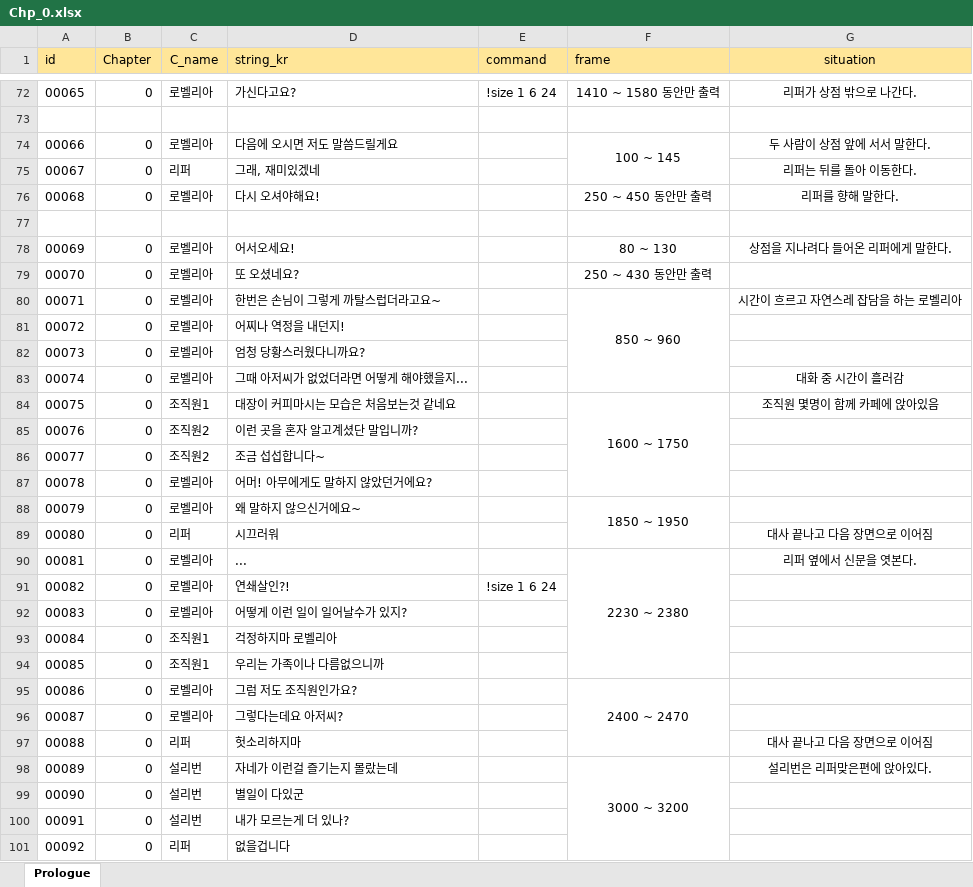
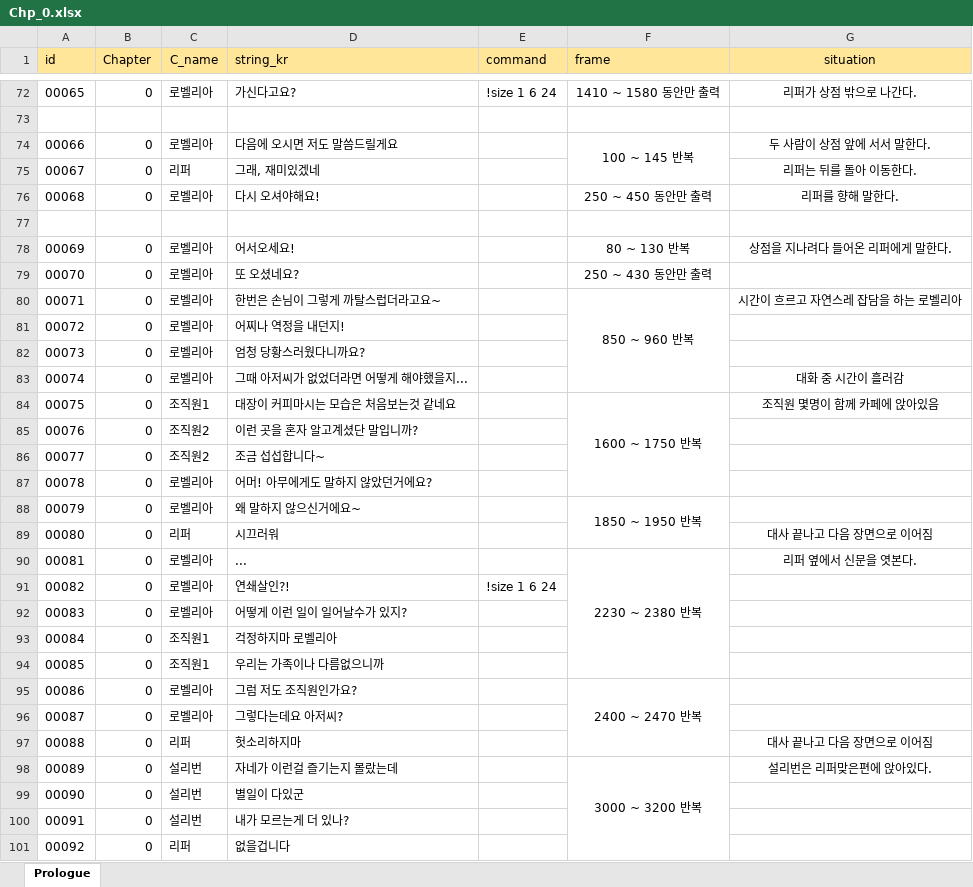
Before and after one commit to heyhobeach/ChasingFox-Dream-ver.2, an Excel workbook: Assets/Resources/Chp_0.xlsx, sheet Prologue, drawn as a sheet; only a part is shown, gaps mark what is left out; values as stored, in another font and other column widths than the file's, no borders; the diff covers the shown part only; the diff names each change by its address in the sheet, - before the commit and + after, or states it on an @@ line.

```diff
--- a/Assets/Resources/Chp_0.xlsx (sheet Prologue)
+++ b/Assets/Resources/Chp_0.xlsx (sheet Prologue)
-F74 (frame): 100 ~ 145
+F74 (frame): 100 ~ 145 반복
-F78 (frame): 80 ~ 130
+F78 (frame): 80 ~ 130 반복
-F80 (frame): 850 ~ 960
+F80 (frame): 850 ~ 960 반복
-F84 (frame): 1600 ~ 1750
+F84 (frame): 1600 ~ 1750 반복
-F88 (frame): 1850 ~ 1950
+F88 (frame): 1850 ~ 1950 반복
-F90 (frame): 2230 ~ 2380
+F90 (frame): 2230 ~ 2380 반복
-F95 (frame): 2400 ~ 2470
+F95 (frame): 2400 ~ 2470 반복
-F98 (frame): 3000 ~ 3200
+F98 (frame): 3000 ~ 3200 반복
```
Also changed, not shown: 30 edited cells elsewhere in this sheet, Assets/Resources/Chp_1.xlsx, 6 other files.
